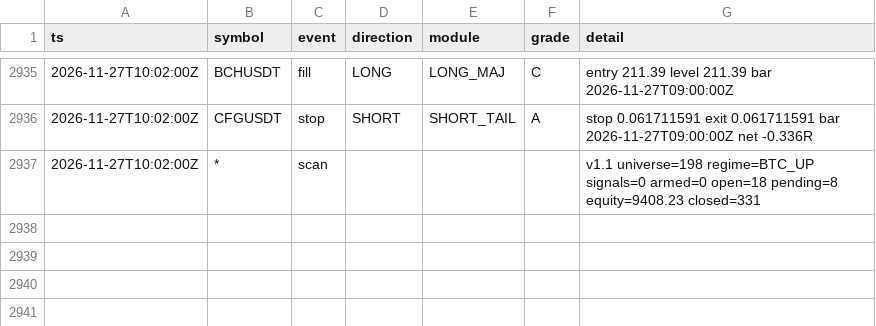
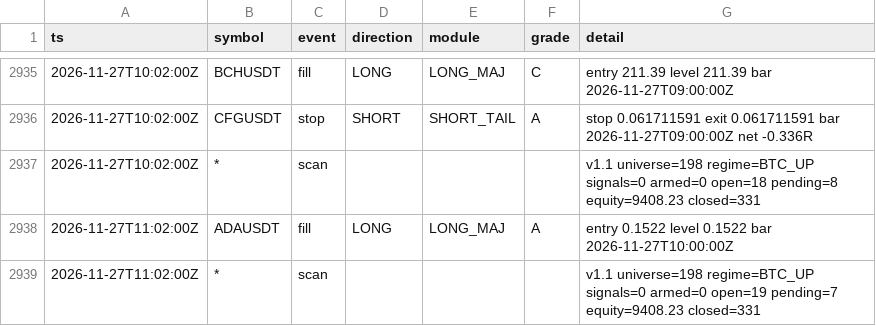
Before and after one commit to lukeperry80/sigbot-data, a CSV file: sigbot_events.csv, drawn as a sheet; only a part is shown, gaps mark what is left out; the diff names each change by its address in the sheet, - before the commit and + after, or states it on an @@ line.

```diff
--- a/sigbot_events.csv
+++ b/sigbot_events.csv
+row 2938: 2026-11-27T11:02:00Z | ADAUSDT | fill | LONG | LONG_MAJ | A | entry 0.1522 level 0.1522 bar 2026-11-27T10:00:00Z
+row 2939: 2026-11-27T11:02:00Z | * | scan |  |  |  | v1.1 universe=198 regime=BTC_UP signals=0 armed=0 open=19 pending=7 equity=9408.23 closed=331
```
Also changed, not shown: 4 other files.
